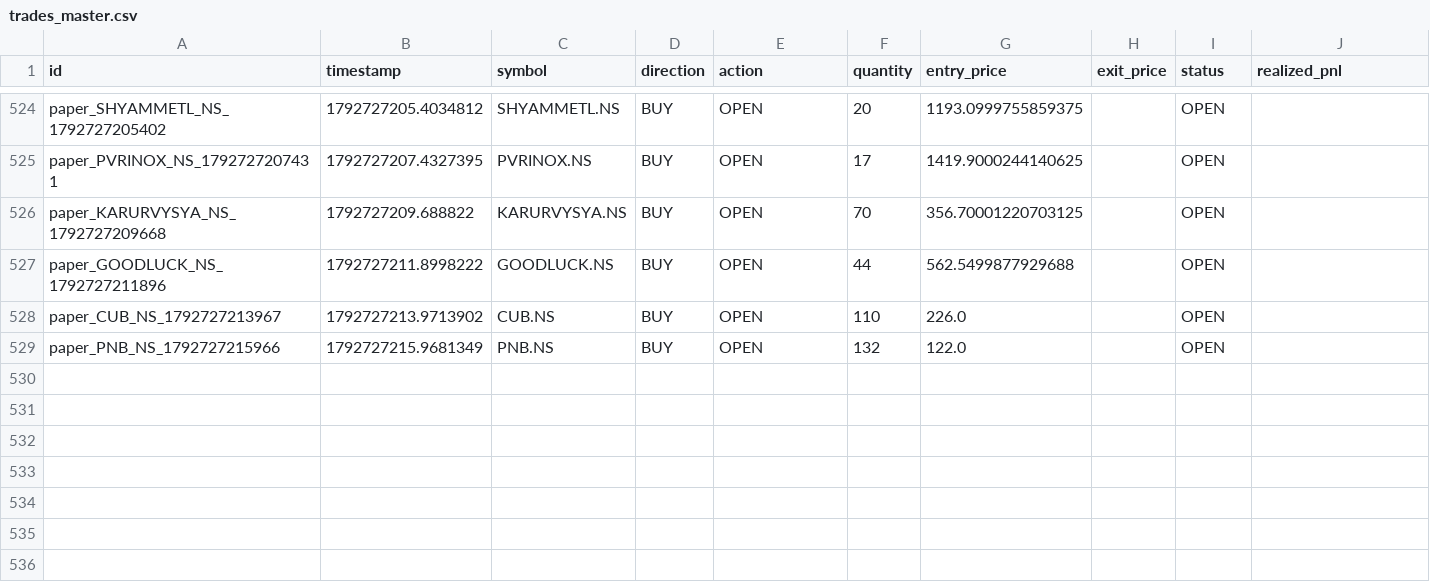
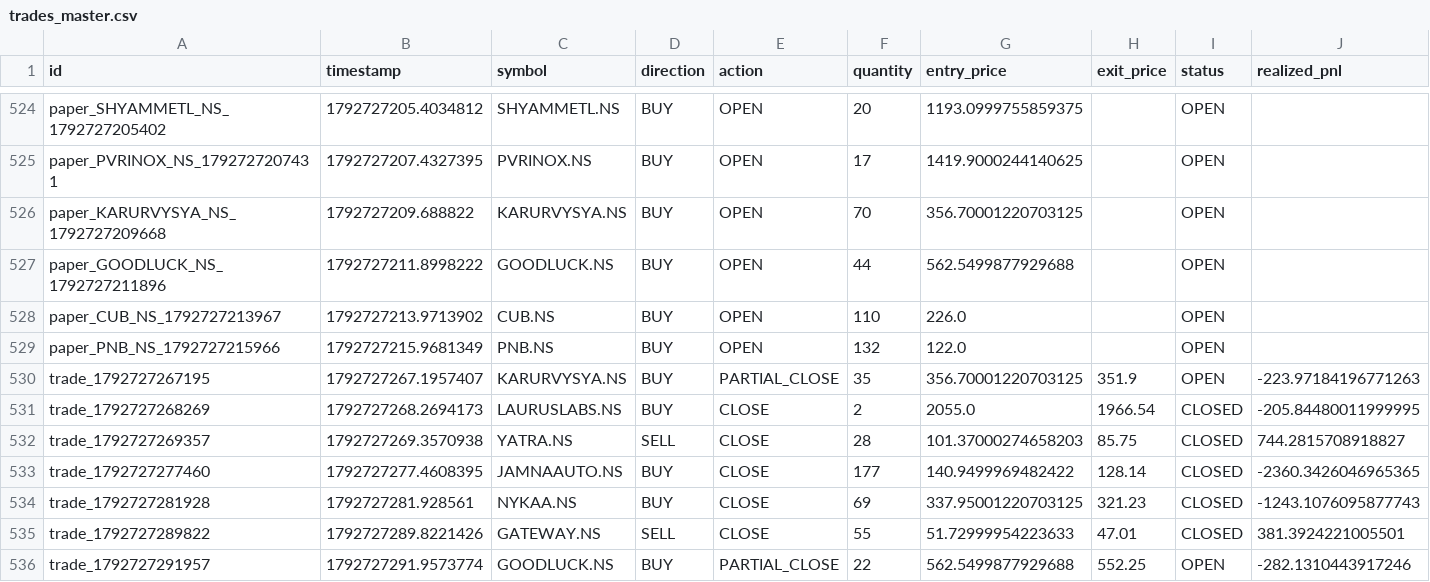
Before and after one commit to kkrsaini-engineer/Trade_testing, a CSV file: storage/trades/trades_master.csv, drawn as a sheet; only a part is shown, gaps mark what is left out; rows hold the shown columns only; the diff names each change by its address in the sheet, - before the commit and + after, or states it on an @@ line.

```diff
--- a/storage/trades/trades_master.csv
+++ b/storage/trades/trades_master.csv
+row 530: trade_1792727267195 | 1792727267.1957407 | KARURVYSYA.NS | BUY | PARTIAL_CLOSE | 35 | 356.70001220703125 | 351.9 | OPEN | -223.97184196771263
+row 531: trade_1792727268269 | 1792727268.2694173 | LAURUSLABS.NS | BUY | CLOSE | 2 | 2055.0 | 1966.54 | CLOSED | -205.84480011999995
+row 532: trade_1792727269357 | 1792727269.3570938 | YATRA.NS | SELL | CLOSE | 28 | 101.37000274658203 | 85.75 | CLOSED | 744.2815708918827
+row 533: trade_1792727277460 | 1792727277.4608395 | JAMNAAUTO.NS | BUY | CLOSE | 177 | 140.9499969482422 | 128.14 | CLOSED | -2360.3426046965365
+row 534: trade_1792727281928 | 1792727281.928561 | NYKAA.NS | BUY | CLOSE | 69 | 337.95001220703125 | 321.23 | CLOSED | -1243.1076095877743
+row 535: trade_1792727289822 | 1792727289.8221426 | GATEWAY.NS | SELL | CLOSE | 55 | 51.72999954223633 | 47.01 | CLOSED | 381.3924221005501
+row 536: trade_1792727291957 | 1792727291.9573774 | GOODLUCK.NS | BUY | PARTIAL_CLOSE | 22 | 562.5499877929688 | 552.25 | OPEN | -282.1310443917246
```
Also changed, not shown: reports/paper_trading_daily_report.csv, 51 other files.
